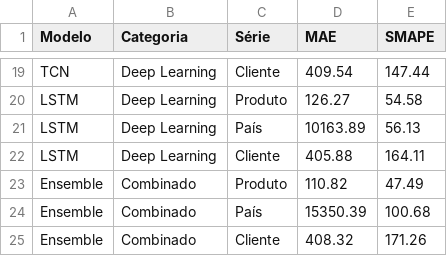
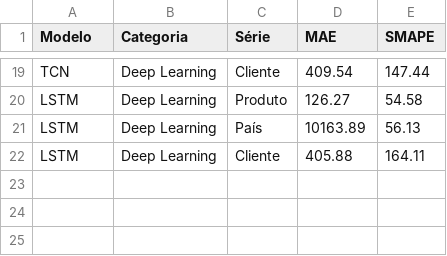
Before and after one commit to pkziinn10/Revenue_Estimate, a CSV file: src/data/resultados_modelos.csv, drawn as a sheet; only a part is shown, gaps mark what is left out; the diff names each change by its address in the sheet, - before the commit and + after, or states it on an @@ line.

```diff
--- a/src/data/resultados_modelos.csv
+++ b/src/data/resultados_modelos.csv
-row 23: Ensemble | Combinado | Produto | 110.82 | 47.49
-row 24: Ensemble | Combinado | País | 15350.39 | 100.68
-row 25: Ensemble | Combinado | Cliente | 408.32 | 171.26
```
Also changed, not shown: 1 other file.
